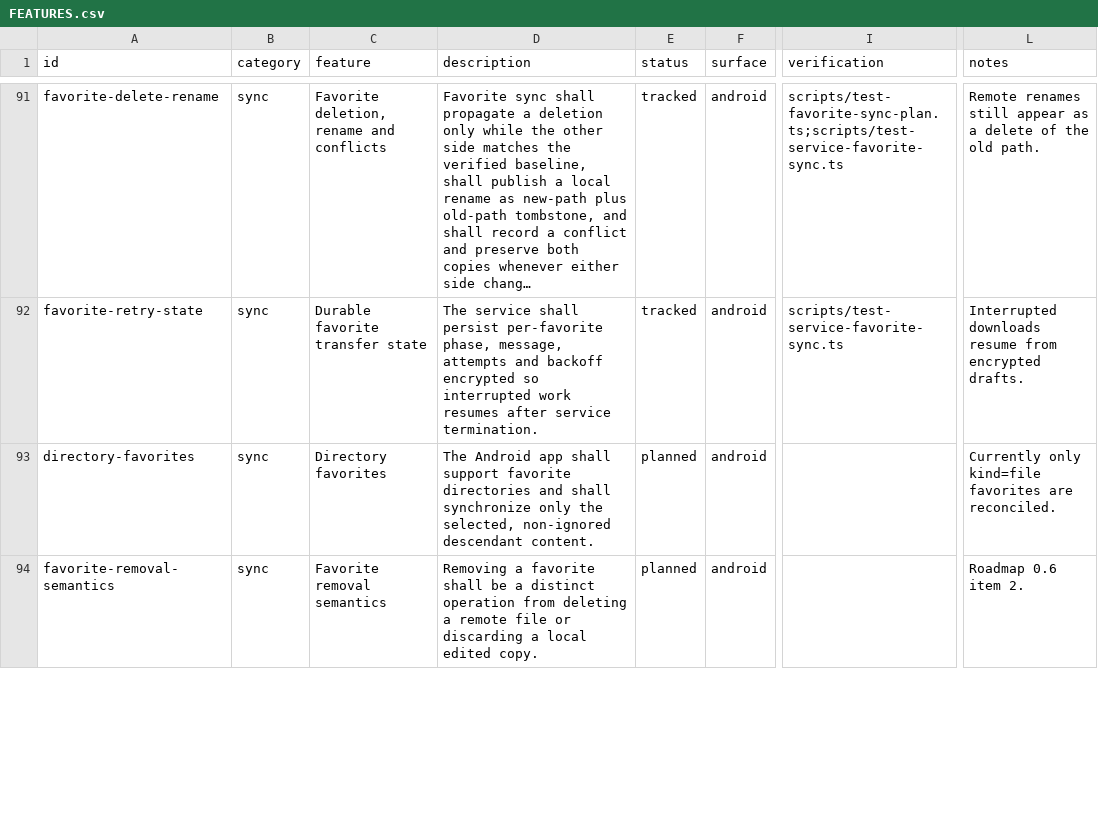
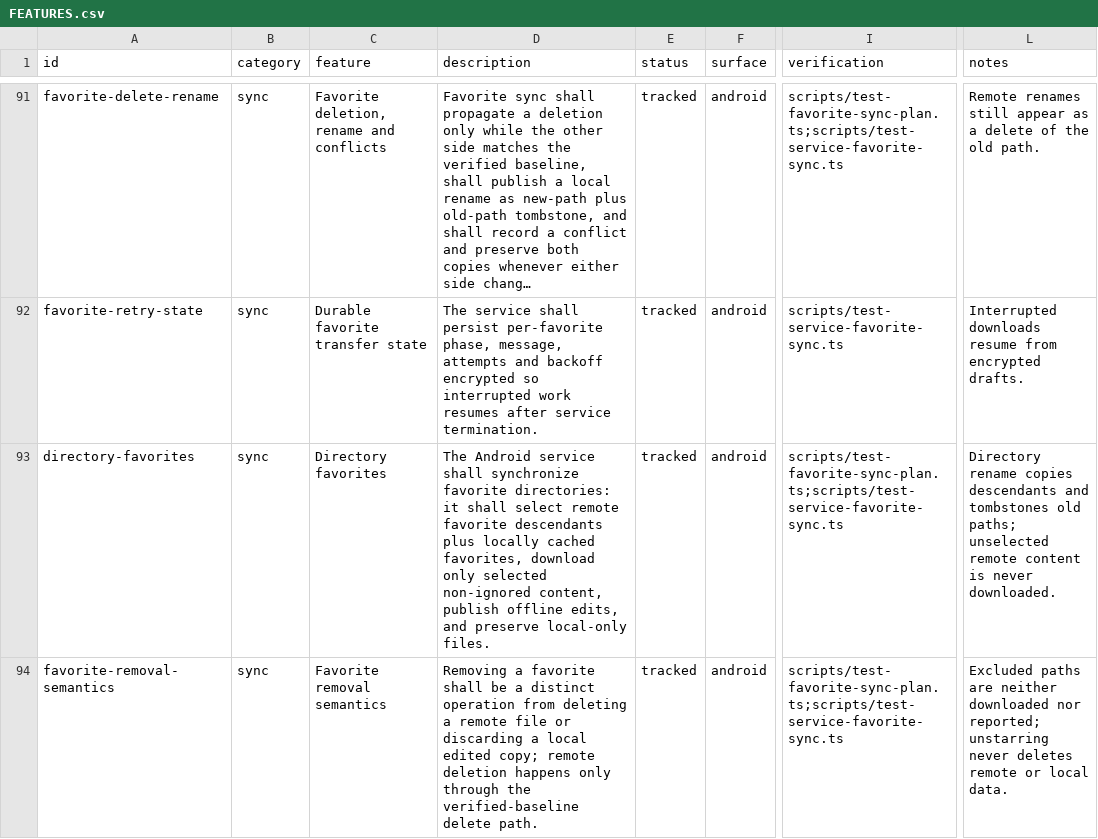
Before and after one commit to yeus/syncpeer, a CSV file: FEATURES.csv, drawn as a sheet; only a part is shown, gaps mark what is left out; long unchanged cells end in …; the diff covers the shown part only; the diff names each change by its address in the sheet, - before the commit and + after, or states it on an @@ line.

Commit message:
feat(app): surface favorite sync state and conflict resolution
  Load service-owned favorite state into the favorites tab.
  Show phase, message and retry backoff with explicit retry action.
  Offer keep-local and keep-remote resolutions for conflicts.

```diff
--- a/FEATURES.csv
+++ b/FEATURES.csv
-D93 (description): The Android app shall support favorite directories and shall synchronize only the selected, non-ignored descendant content.
+D93 (description): The Android service shall synchronize favorite directories: it shall select remote favorite descendants plus locally cached favorites, download only selected non-ignored content, publish offline edits, and preserve local-only files.
-E93:E94 (status): planned
+E93:E94 (status): tracked
-I93:I94 (verification): (empty)
+I93:I94 (verification): scripts/test-favorite-sync-plan.ts;scripts/test-service-favorite-sync.ts
-L93 (notes): Currently only kind=file favorites are reconciled.
+L93 (notes): Directory rename copies descendants and tombstones old paths; unselected remote content is never downloaded.
-D94 (description): …local edited copy.
+D94 (description): …local edited copy; remote deletion happens only through the verified-baseline delete path.
-L94 (notes): Roadmap 0.6 item 2.
+L94 (notes): Excluded paths are neither downloaded nor reported; unstarring never deletes remote or local data.
```
Also changed, not shown: 3 added rows and 10 edited cells elsewhere in this file, 7 other files.
